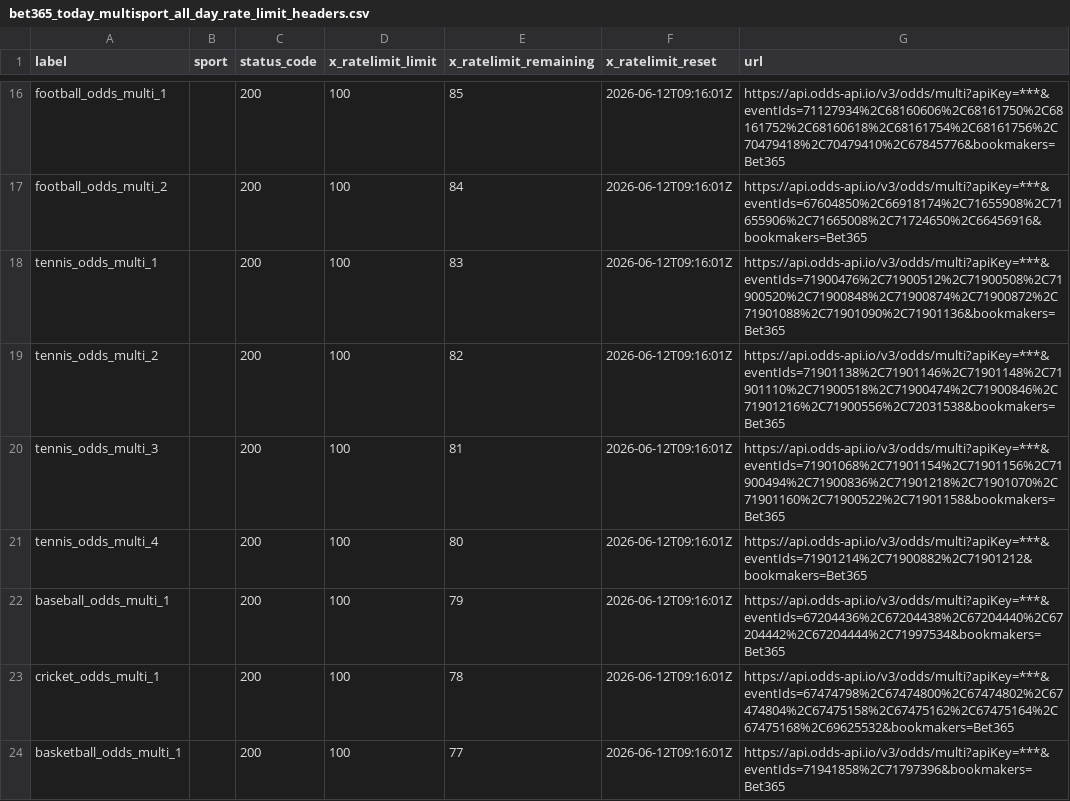
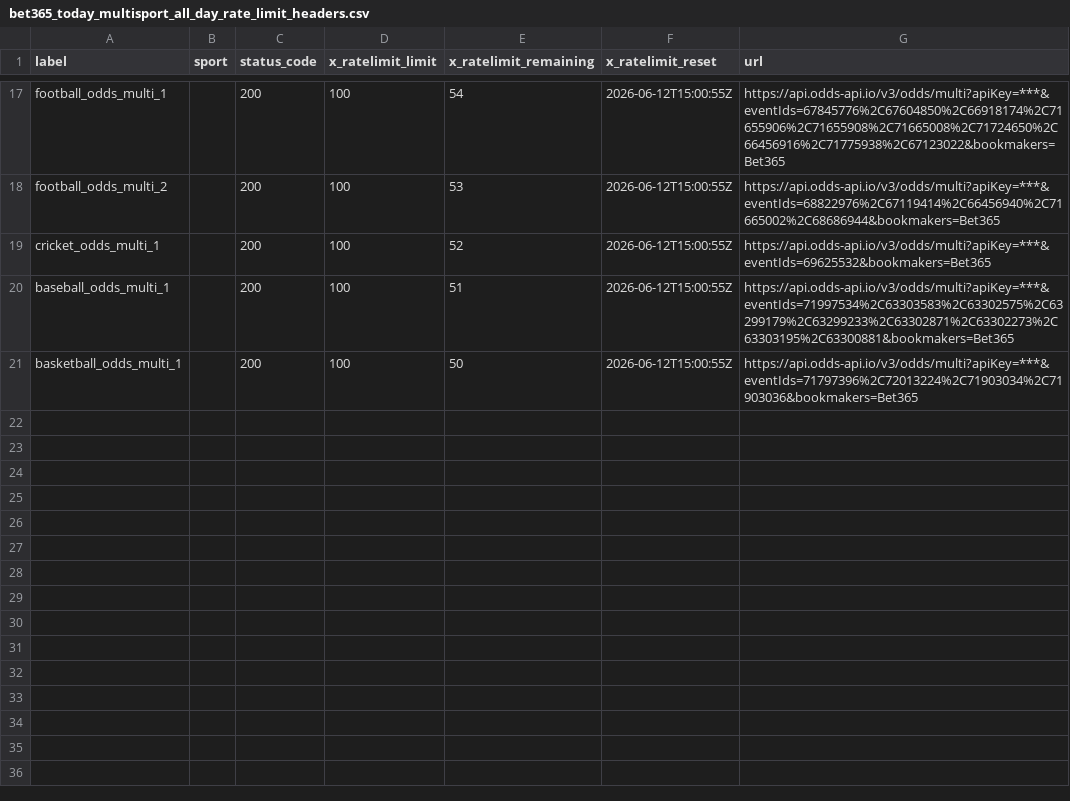
Before and after one commit to Bendecks/Odds-2, a CSV file: output/bet365/latest/bet365_today_multisport_all_day_rate_limit_headers.csv, drawn as a sheet; only a part is shown, gaps mark what is left out; removed rows and columns are numbered as before the commit, all else as after; the diff covers the shown part only; the diff names each change by its address in the sheet, - before the commit and + after, or states it on an @@ line.

```diff
--- a/output/bet365/latest/bet365_today_multisport_all_day_rate_limit_headers.csv
+++ b/output/bet365/latest/bet365_today_multisport_all_day_rate_limit_headers.csv
-E17 (x_ratelimit_remaining): 85
+E17 (x_ratelimit_remaining): 54
-F17:F19 (x_ratelimit_reset): 2026-06-12T09:16:01Z
+F17:F19 (x_ratelimit_reset): 2026-06-12T15:00:55Z
-G17 (url): https://api.odds-api.io/v3/odds/multi?apiKey=***&eventIds=71127934%2C68160606%2C68161750%2C68161752%2C68160618%2C68161754%2C68161756%2C70479418%2C70479410%2C67845776&bookmakers=Bet365
+G17 (url): https://api.odds-api.io/v3/odds/multi?apiKey=***&eventIds=67845776%2C67604850%2C66918174%2C71655906%2C71655908%2C71665008%2C71724650%2C66456916%2C71775938%2C67123022&bookmakers=Bet365
-E18 (x_ratelimit_remaining): 84
+E18 (x_ratelimit_remaining): 53
-G18 (url): https://api.odds-api.io/v3/odds/multi?apiKey=***&eventIds=67604850%2C66918174%2C71655908%2C71655906%2C71665008%2C71724650%2C66456916&bookmakers=Bet365
+G18 (url): https://api.odds-api.io/v3/odds/multi?apiKey=***&eventIds=68822976%2C67119414%2C66456940%2C71665002%2C68686944&bookmakers=Bet365
-A19 (label): tennis_odds_multi_1
+A19 (label): cricket_odds_multi_1
-E19 (x_ratelimit_remaining): 83
+E19 (x_ratelimit_remaining): 52
-G19 (url): https://api.odds-api.io/v3/odds/multi?apiKey=***&eventIds=71900476%2C71900512%2C71900508%2C71900520%2C71900848%2C71900874%2C71900872%2C71901088%2C71901090%2C71901136&bookmakers=Bet365
+G19 (url): https://api.odds-api.io/v3/odds/multi?apiKey=***&eventIds=69625532&bookmakers=Bet365
-row 19: tennis_odds_multi_2 |  | 200 | 100 | 82 | 2026-06-12T09:16:01Z | https://api.odds-api.io/v3/odds/multi?apiKey=***&eventIds=71901138%2C71901146%2C71901148%2C71901110%2C71900518%2C71900474%2C71900846%2C71901216%2C71900556%2C72031538&bookmakers=Bet365
-row 20: tennis_odds_multi_3 |  | 200 | 100 | 81 | 2026-06-12T09:16:01Z | https://api.odds-api.io/v3/odds/multi?apiKey=***&eventIds=71901068%2C71901154%2C71901156%2C71900494%2C71900836%2C71901218%2C71901070%2C71901160%2C71900522%2C71901158&bookmakers=Bet365
-row 21: tennis_odds_multi_4 |  | 200 | 100 | 80 | 2026-06-12T09:16:01Z | https://api.odds-api.io/v3/odds/multi?apiKey=***&eventIds=71901214%2C71900882%2C71901212&bookmakers=Bet365
-E20 (x_ratelimit_remaining): 79
+E20 (x_ratelimit_remaining): 51
-F20 (x_ratelimit_reset): 2026-06-12T09:16:01Z
+F20 (x_ratelimit_reset): 2026-06-12T15:00:55Z
-G20 (url): https://api.odds-api.io/v3/odds/multi?apiKey=***&eventIds=67204436%2C67204438%2C67204440%2C67204442%2C67204444%2C71997534&bookmakers=Bet365
+G20 (url): https://api.odds-api.io/v3/odds/multi?apiKey=***&eventIds=71997534%2C63303583%2C63302575%2C63299179%2C63299233%2C63302871%2C63302273%2C63303195%2C63300881&bookmakers=Bet365
-row 23: cricket_odds_multi_1 |  | 200 | 100 | 78 | 2026-06-12T09:16:01Z | https://api.odds-api.io/v3/odds/multi?apiKey=***&eventIds=67474798%2C67474800%2C67474802%2C67474804%2C67475158%2C67475162%2C67475164%2C67475168%2C69625532&bookmakers=Bet365
-E21 (x_ratelimit_remaining): 77
+E21 (x_ratelimit_remaining): 50
-F21 (x_ratelimit_reset): 2026-06-12T09:16:01Z
+F21 (x_ratelimit_reset): 2026-06-12T15:00:55Z
-G21 (url): https://api.odds-api.io/v3/odds/multi?apiKey=***&eventIds=71941858%2C71797396&bookmakers=Bet365
+G21 (url): https://api.odds-api.io/v3/odds/multi?apiKey=***&eventIds=71797396%2C72013224%2C71903034%2C71903036&bookmakers=Bet365
```
Also changed, not shown: 2 added rows, 1 removed row and 40 edited cells elsewhere in this file, output/bet365/latest/bet365_today_multisport_all_day_events.csv, output/bet365/latest/bet365_today_multisport_all_day_excluded.csv, 22 other files.
